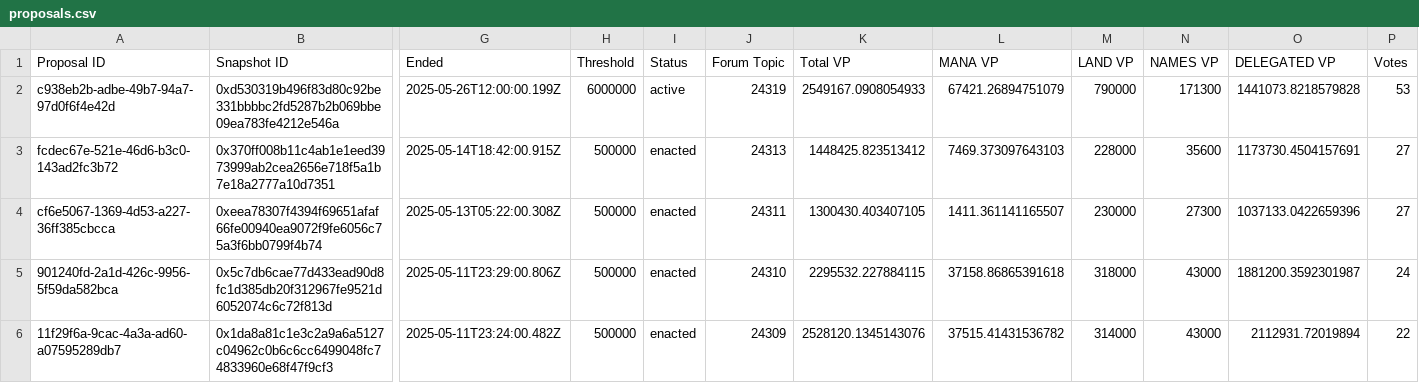
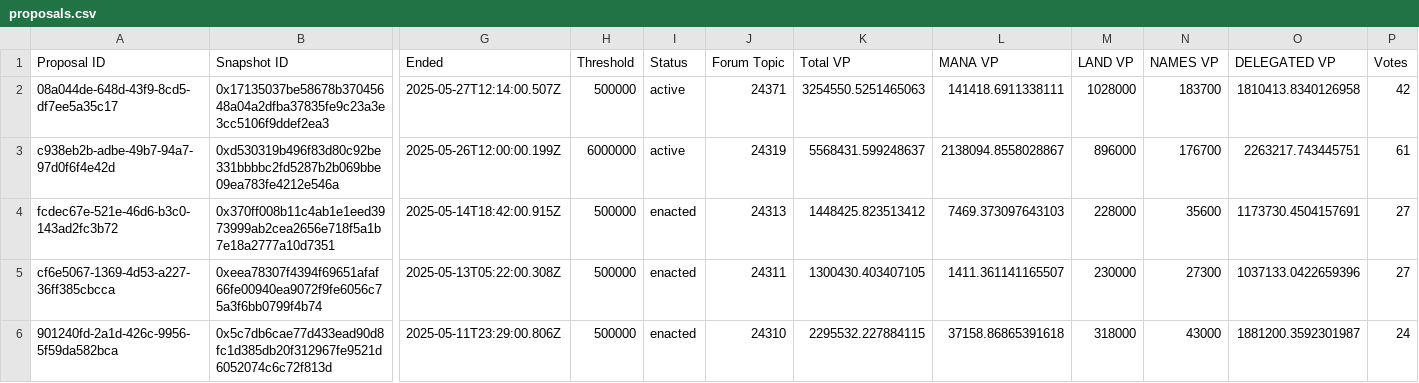
Before and after one commit to Decentraland-DAO/transparency, a CSV file: proposals.csv, drawn as a sheet; only a part is shown, gaps mark what is left out; the shorter side is filled out with more unchanged rows; addresses are those after the commit; rows hold the shown columns only; the diff names each change by its address in the sheet, - before the commit and + after, or states it on an @@ line.

```diff
--- a/proposals.csv
+++ b/proposals.csv
+row 2: 08a044de-648d-43f9-8cd5-df7ee5a35c17 | 0x17135037be58678b37045648a04a2dfba37835fe9c23a3e3cc5106f9ddef2ea3 | 2025-05-27T12:14:00.507Z | 500000 | active | 24371 | 3254550.5251465063 | 141418.6911338111 | 1028000 | 183700 | 1810413.8340126958 | 42
-K3 (Total VP): 2549167.0908054933
+K3 (Total VP): 5568431.599248637
-L3 (MANA VP): 67421.26894751079
+L3 (MANA VP): 2138094.8558028867
-M3 (LAND VP): 790000
+M3 (LAND VP): 896000
-N3 (NAMES VP): 171300
+N3 (NAMES VP): 176700
-O3 (DELEGATED VP): 1441073.8218579828
+O3 (DELEGATED VP): 2263217.743445751
-P3 (Votes): 53
+P3 (Votes): 61
```
Also changed, not shown: balances.csv, members.csv, 11 other files.
